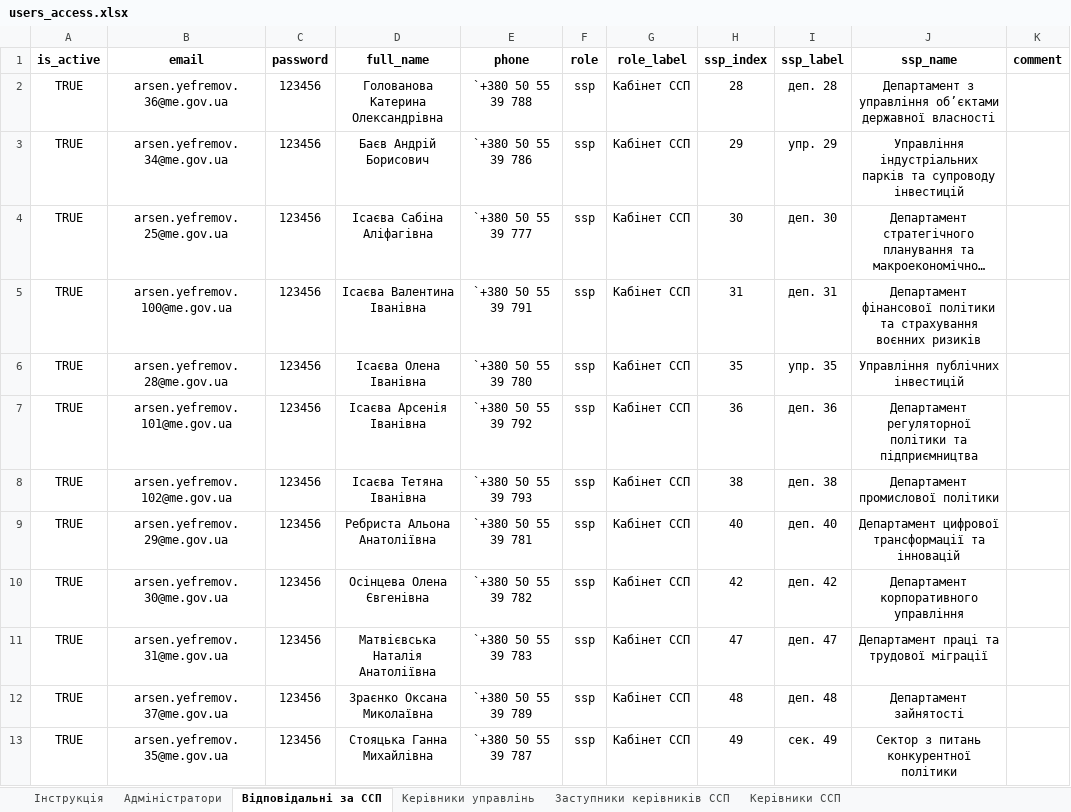
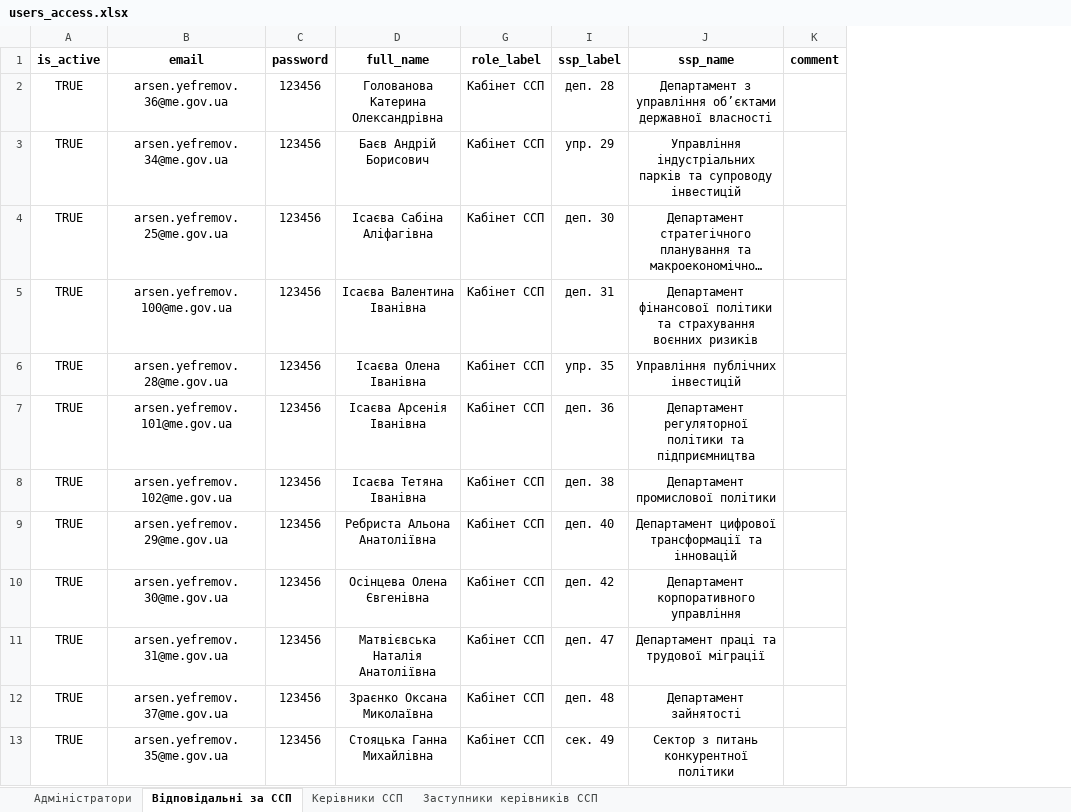
Before and after one commit to arsenefremov2020-lgtm/strategic-monitoring, an Excel workbook: users_access.xlsx, sheet Відповідальні за ССП, drawn as a sheet; only a part is shown; long unchanged cells end in …; values as stored, in another font and other column widths than the file's, no borders; charts and pictures not drawn; the diff names each change by its address in the sheet, - before the commit and + after, or states it on an @@ line.

```diff
--- a/users_access.xlsx (sheet Відповідальні за ССП)
+++ b/users_access.xlsx (sheet Відповідальні за ССП)
@@ sheet tab hidden: Інструкція @@
@@ sheet tab hidden: Керівники управлінь @@
@@ sheet tab order changed: Адміністратори | Відповідальні за ССП | Керівники ССП | Заступники керівників ССП @@
@@ column E (phone) hidden, rows 2-13: `+380 50 55 39 788 | `+380 50 55 39 786 | `+380 50 55 39 777 | `+380 50 55 39 791 | `+380 50 55 39 780 | `+380 50 55 39 792 | `+380 50 55 39 793 | `+380 50 55 39 781 | `+380 50 55 39 782 | `+380 50 55 39 783 | `+380 50 55 39 789 | `+380 50 55 39 787 @@
@@ column F (role) hidden, rows 2-13: all ssp @@
@@ column H (ssp_index) hidden, rows 2-13: 28 | 29 | 30 | 31 | 35 | 36 | 38 | 40 | 42 | 47 | 48 | 49 @@
```
Also changed, not shown: sheet Адміністратори, hidden cells.
